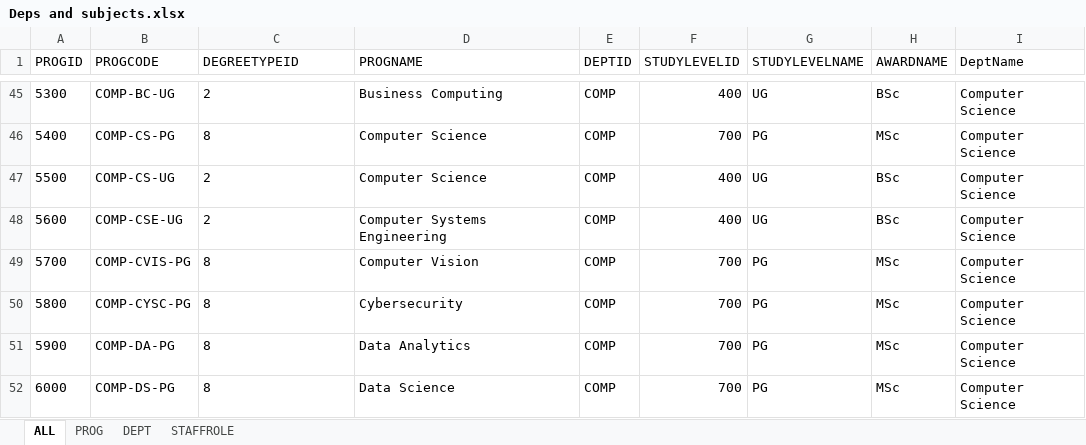
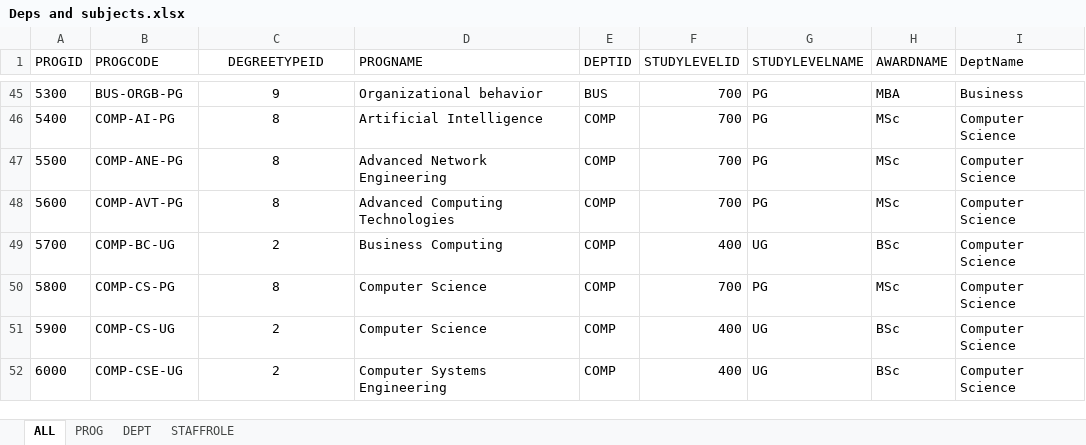
Before and after one commit to TechAngelX/Univ-DB, an Excel workbook: assets/Deps and subjects.xlsx, sheet ALL, drawn as a sheet; only a part is shown, gaps mark what is left out; values as stored, in another font and other column widths than the file's, no borders; conditional formats not drawn; the diff covers the shown part only; the diff names each change by its address in the sheet, - before the commit and + after, or states it on an @@ line.

```diff
--- a/assets/Deps and subjects.xlsx (sheet ALL)
+++ b/assets/Deps and subjects.xlsx (sheet ALL)
-C1:C52 alignment: left
+C1:C52 alignment: center
-B45 (PROGCODE): COMP-BC-UG
+B45 (PROGCODE): BUS-ORGB-PG
-C45 (DEGREETYPEID): 2
+C45 (DEGREETYPEID): 9
-D45 (PROGNAME): Business Computing
+D45 (PROGNAME): Organizational behavior
-E45 (DEPTID): COMP
+E45 (DEPTID): BUS
-F45 (STUDYLEVELID): 400
+F45 (STUDYLEVELID): 700
-G45 (STUDYLEVELNAME): UG
+G45 (STUDYLEVELNAME): PG
-H45 (AWARDNAME): BSc
+H45 (AWARDNAME): MBA
-I45 (DeptName): Computer Science
+I45 (DeptName): Business
-B46 (PROGCODE): COMP-CS-PG
+B46 (PROGCODE): COMP-AI-PG
-D46 (PROGNAME): Computer Science
+D46 (PROGNAME): Artificial Intelligence
-B47 (PROGCODE): COMP-CS-UG
+B47 (PROGCODE): COMP-ANE-PG
-C47:C48 (DEGREETYPEID): 2
+C47:C48 (DEGREETYPEID): 8
-D47 (PROGNAME): Computer Science
+D47 (PROGNAME): Advanced Network Engineering
-F47:F48 (STUDYLEVELID): 400
+F47:F48 (STUDYLEVELID): 700
-G47:G48 (STUDYLEVELNAME): UG
+G47:G48 (STUDYLEVELNAME): PG
-H47:H48 (AWARDNAME): BSc
+H47:H48 (AWARDNAME): MSc
-B48 (PROGCODE): COMP-CSE-UG
+B48 (PROGCODE): COMP-AVT-PG
-D48 (PROGNAME): Computer Systems Engineering
+D48 (PROGNAME): Advanced Computing Technologies
-B49 (PROGCODE): COMP-CVIS-PG
+B49 (PROGCODE): COMP-BC-UG
-C49 (DEGREETYPEID): 8
+C49 (DEGREETYPEID): 2
-D49 (PROGNAME): Computer Vision
+D49 (PROGNAME): Business Computing
-F49 (STUDYLEVELID): 700
+F49 (STUDYLEVELID): 400
-G49 (STUDYLEVELNAME): PG
+G49 (STUDYLEVELNAME): UG
-H49 (AWARDNAME): MSc
+H49 (AWARDNAME): BSc
-B50 (PROGCODE): COMP-CYSC-PG
+B50 (PROGCODE): COMP-CS-PG
-D50 (PROGNAME): Cybersecurity
+D50 (PROGNAME): Computer Science
-B51 (PROGCODE): COMP-DA-PG
+B51 (PROGCODE): COMP-CS-UG
-C51:C52 (DEGREETYPEID): 8
+C51:C52 (DEGREETYPEID): 2
-D51 (PROGNAME): Data Analytics
+D51 (PROGNAME): Computer Science
-F51:F52 (STUDYLEVELID): 700
+F51:F52 (STUDYLEVELID): 400
-G51:G52 (STUDYLEVELNAME): PG
+G51:G52 (STUDYLEVELNAME): UG
-H51:H52 (AWARDNAME): MSc
+H51:H52 (AWARDNAME): BSc
-B52 (PROGCODE): COMP-DS-PG
+B52 (PROGCODE): COMP-CSE-UG
-D52 (PROGNAME): Data Science
+D52 (PROGNAME): Computer Systems Engineering
```
Also changed, not shown: 21 added rows, 757 edited cells and cell formats elsewhere in this sheet, sheet PROG, sheet DEPT, 6 other files.
